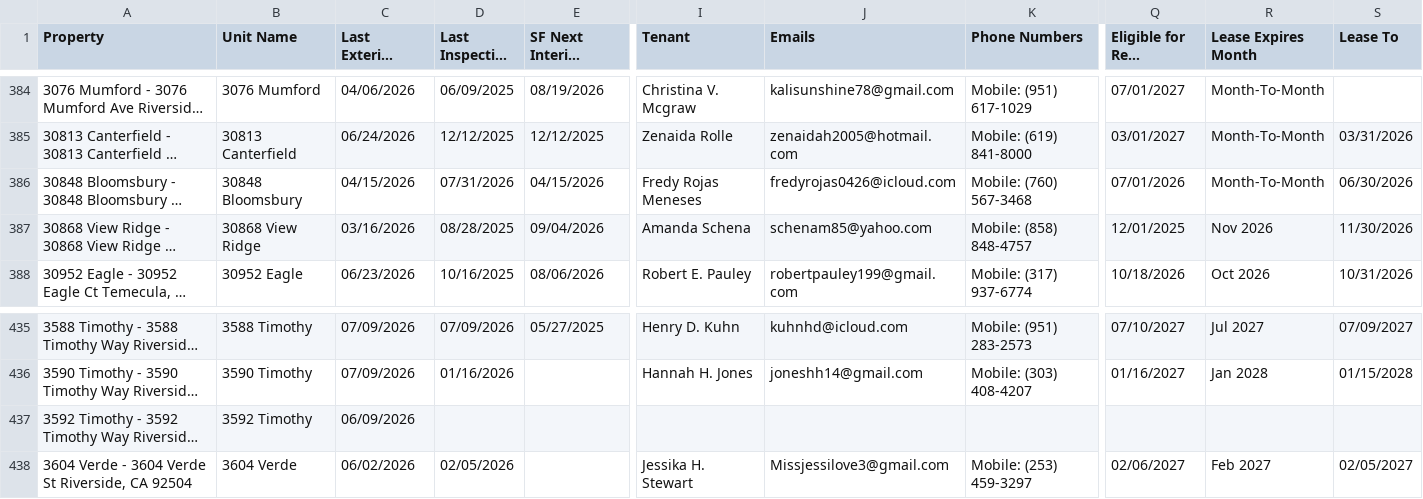
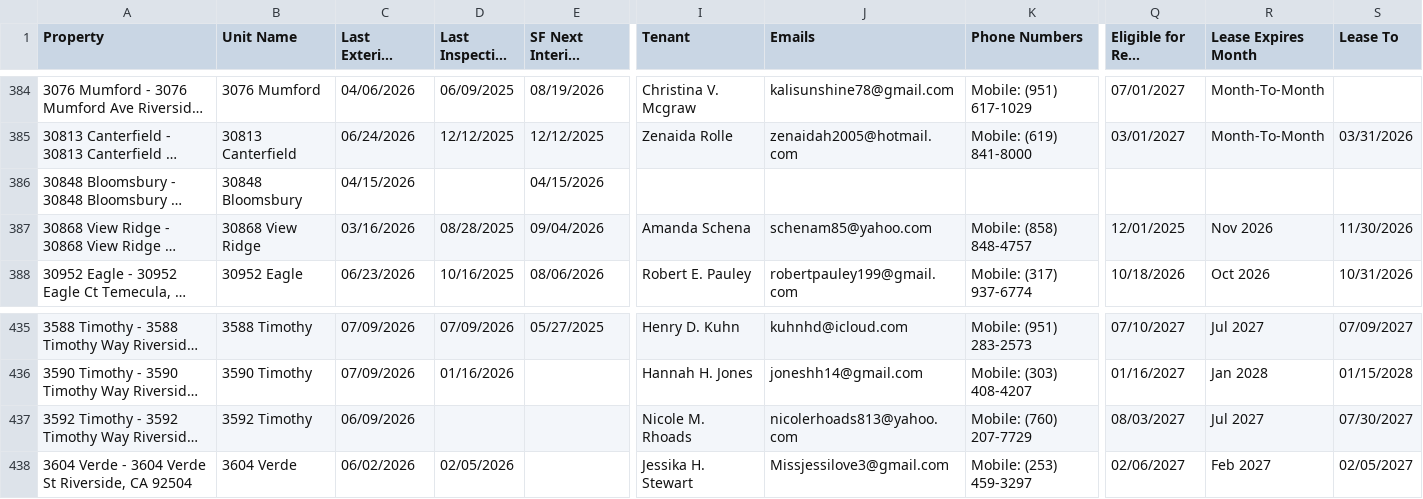
Before and after one commit to ryconn-pm/inspection-portal, a CSV file: data/report.csv, drawn as a sheet; only a part is shown, gaps mark what is left out; long unchanged cells end in …; the diff names each change by its address in the sheet, - before the commit and + after, or states it on an @@ line.

Commit message:
Auto-update inspection report

```diff
--- a/data/report.csv
+++ b/data/report.csv
-D386 (Last Inspection Date): 07/31/2026
+D386 (Last Inspection Date): (empty)
-I386 (Tenant): Fredy Rojas Meneses
+I386 (Tenant): (empty)
-J386 (Emails): fredyrojas0426@icloud.com
+J386 (Emails): (empty)
-K386 (Phone Numbers): Mobile: (760) 567-3468
+K386 (Phone Numbers): (empty)
-Q386 (Eligible for Rent Increase): 07/01/2026
+Q386 (Eligible for Rent Increase): (empty)
-R386 (Lease Expires Month): Month-To-Month
+R386 (Lease Expires Month): (empty)
-S386 (Lease To): 06/30/2026
+S386 (Lease To): (empty)
-I437 (Tenant): (empty)
+I437 (Tenant): Nicole M. Rhoads
-J437 (Emails): (empty)
+J437 (Emails): nicolerhoads813@yahoo.com
-K437 (Phone Numbers): (empty)
+K437 (Phone Numbers): Mobile: (760) 207-7729
-Q437 (Eligible for Rent Increase): (empty)
+Q437 (Eligible for Rent Increase): 08/03/2027
-R437 (Lease Expires Month): (empty)
+R437 (Lease Expires Month): Jul 2027
-S437 (Lease To): (empty)
+S437 (Lease To): 07/30/2027
```
